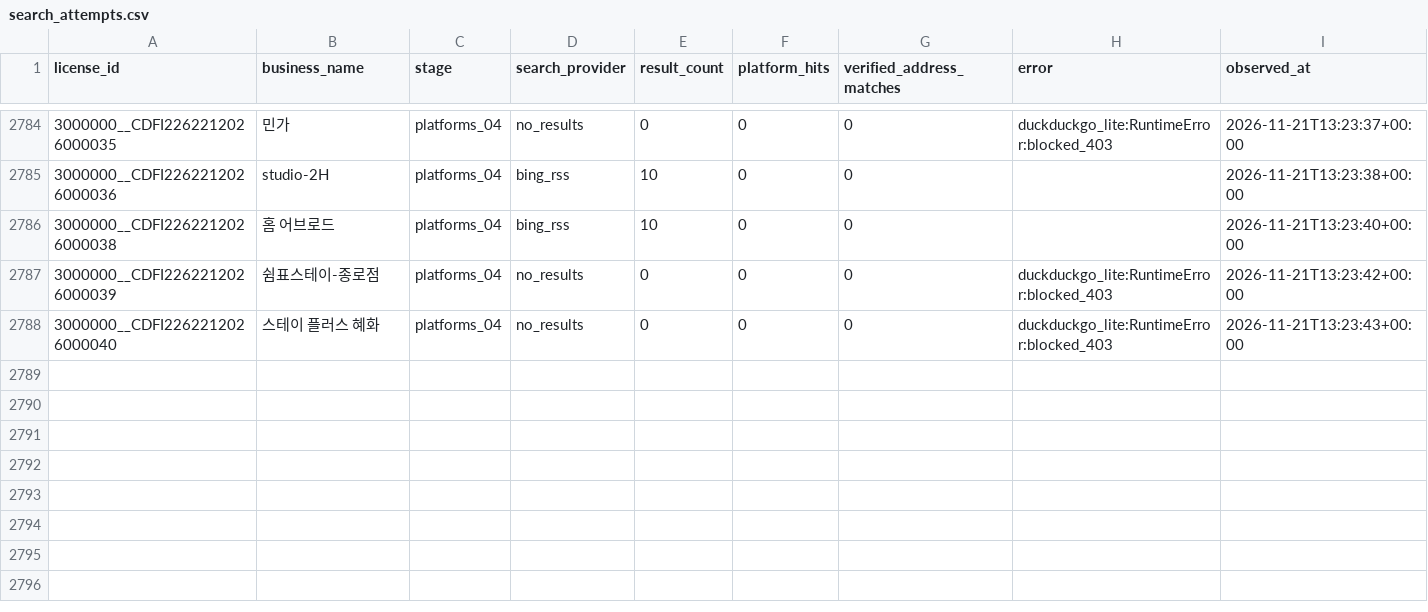
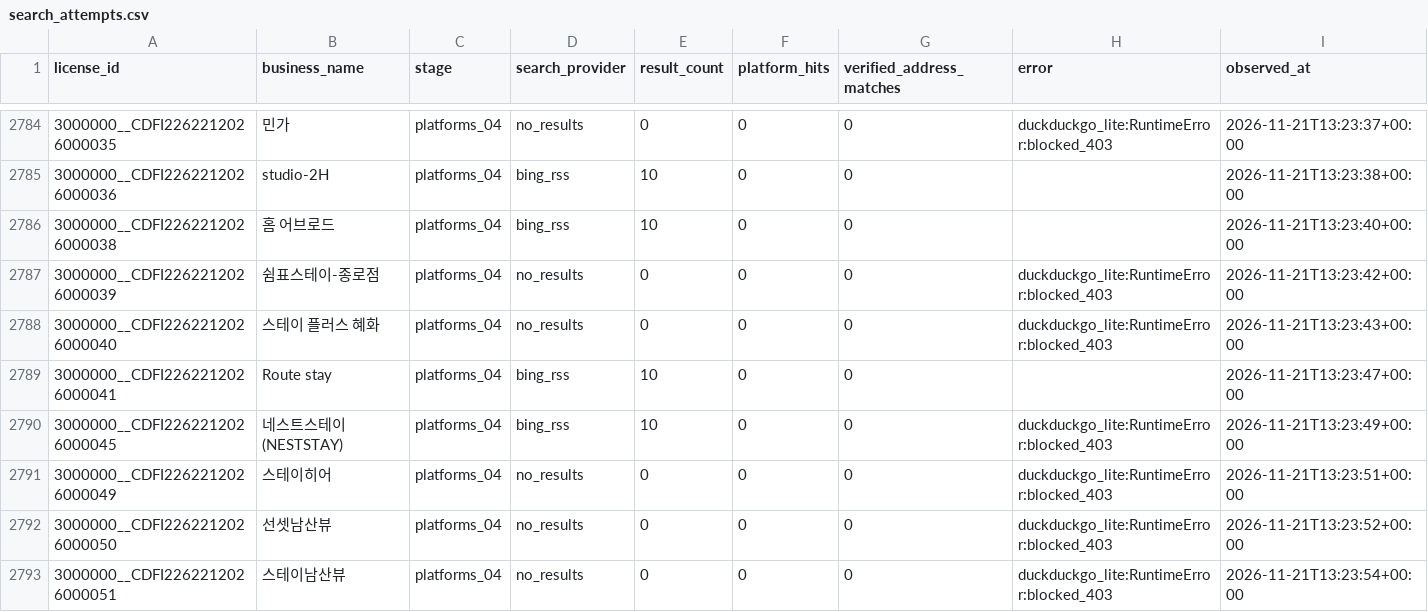
Before and after one commit to lyonbegin/hitel-scribd-runner, a CSV file: data/seoul-ota/search_attempts.csv, drawn as a sheet; only a part is shown, gaps mark what is left out.

```diff
--- a/data/seoul-ota/search_attempts.csv
+++ b/data/seoul-ota/search_attempts.csv
@@ -2788 +2788,6 @@
 3000000__CDFI2262212026000040,스테이 플러스 혜화,platforms_04,no_results,0,0,0,duckduckgo_lite:RuntimeError:blocked_403,2026-11-21T13:23:43+00:00
+3000000__CDFI2262212026000041,Route stay,platforms_04,bing_rss,10,0,0,,2026-11-21T13:23:47+00:00
+3000000__CDFI2262212026000045,네스트스테이(NESTSTAY),platforms_04,bing_rss,10,0,0,duckduckgo_lite:RuntimeError:blocked_403,2026-11-21T13:23:49+00:00
+3000000__CDFI2262212026000049,스테이히어,platforms_04,no_results,0,0,0,duckduckgo_lite:RuntimeError:blocked_403,2026-11-21T13:23:51+00:00
+3000000__CDFI2262212026000050,선셋남산뷰,platforms_04,no_results,0,0,0,duckduckgo_lite:RuntimeError:blocked_403,2026-11-21T13:23:52+00:00
+3000000__CDFI2262212026000051,스테이남산뷰,platforms_04,no_results,0,0,0,duckduckgo_lite:RuntimeError:blocked_403,2026-11-21T13:23:54+00:00
```
Also changed, not shown: 2 other files.
